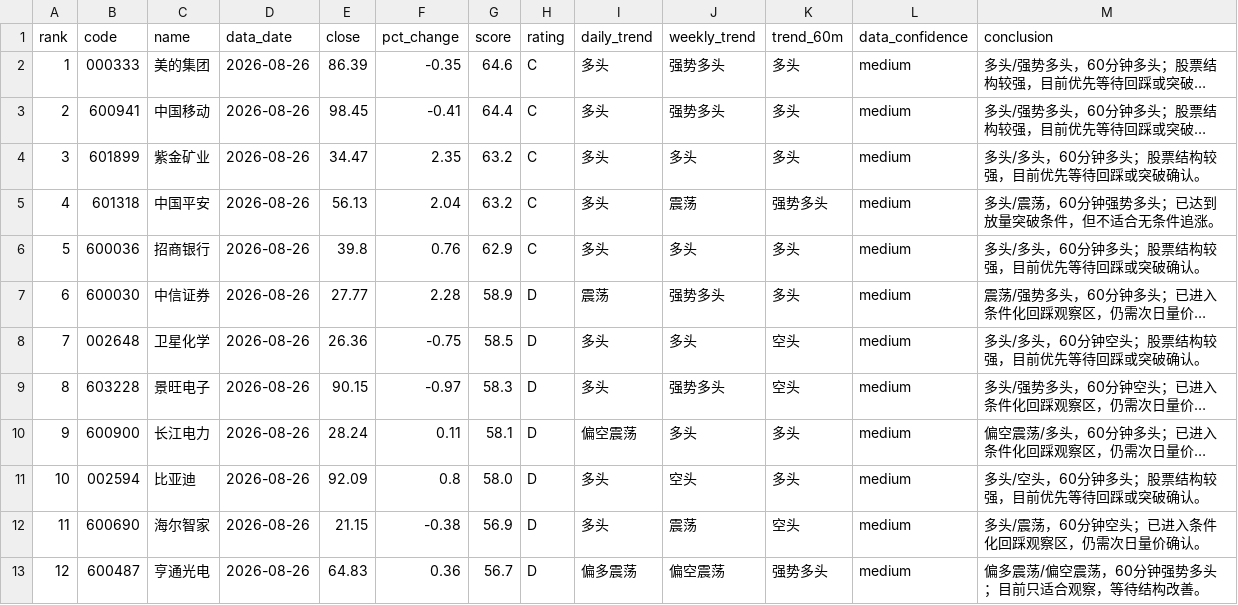
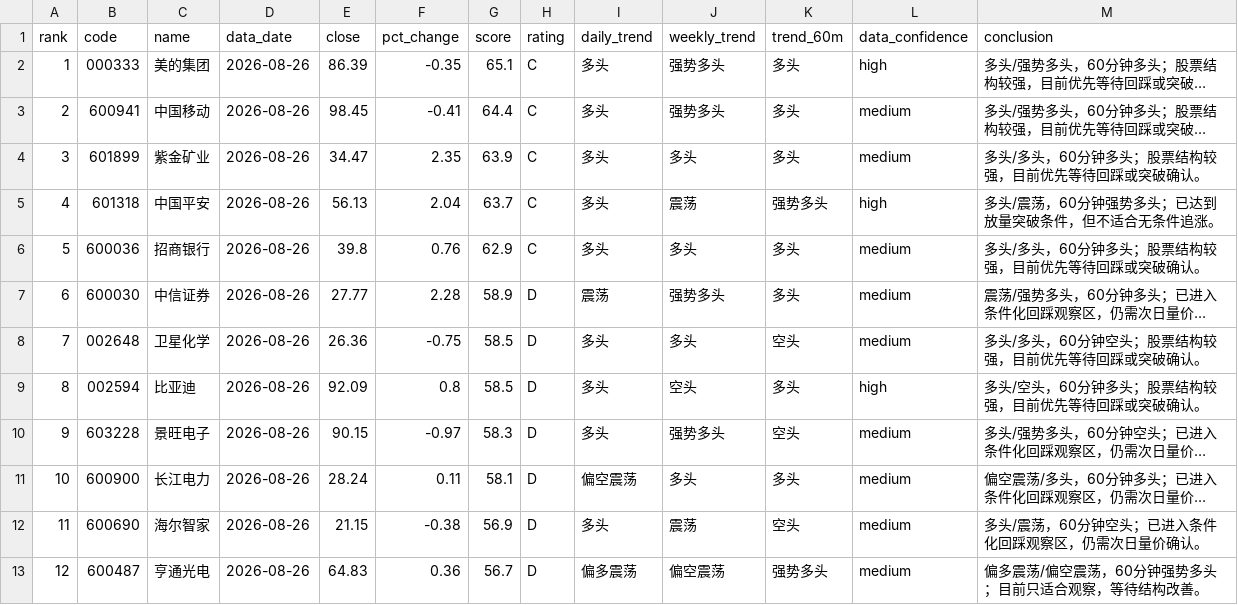
Before and after one commit to jjjbhbk582-hub/daily_stock_analysis, a CSV file: close_review_engine/data/processed/2026-08-26/ranking.csv, drawn as a sheet; only a part is shown; long unchanged cells end in …; removed rows and columns are numbered as before the commit, all else as after; the diff covers the shown part only; the diff names each change by its address in the sheet, - before the commit and + after, or states it on an @@ line.

```diff
--- a/close_review_engine/data/processed/2026-08-26/ranking.csv
+++ b/close_review_engine/data/processed/2026-08-26/ranking.csv
-G2 (score): 64.6
+G2 (score): 65.1
-L2 (data_confidence): medium
+L2 (data_confidence): high
-G4 (score): 63.2
+G4 (score): 63.9
-G5 (score): 63.2
+G5 (score): 63.7
-L5 (data_confidence): medium
+L5 (data_confidence): high
+row 9: 8 | 002594 | 比亚迪 | 2026-08-26 | 92.09 | 0.8 | 58.5 | D | 多头 | 空头 | 多头 | high | 多头/空头，60分钟多头；股票结构较强，目前优先等待回踩或突破确认。
@@ column A (rank) renumbered between rows 10 and 59 @@
-row 11: 10 | 002594 | 比亚迪 | 2026-08-26 | 92.09 | 0.8 | 58.0 | D | 多头 | 空头 | 多头 | medium | 多头/空头，60分钟多头；股票结构较强，目前优先等待回踩或突破确认。
```
Also changed, not shown: 6 added rows and 6 removed rows elsewhere in this file, 4 other files.
